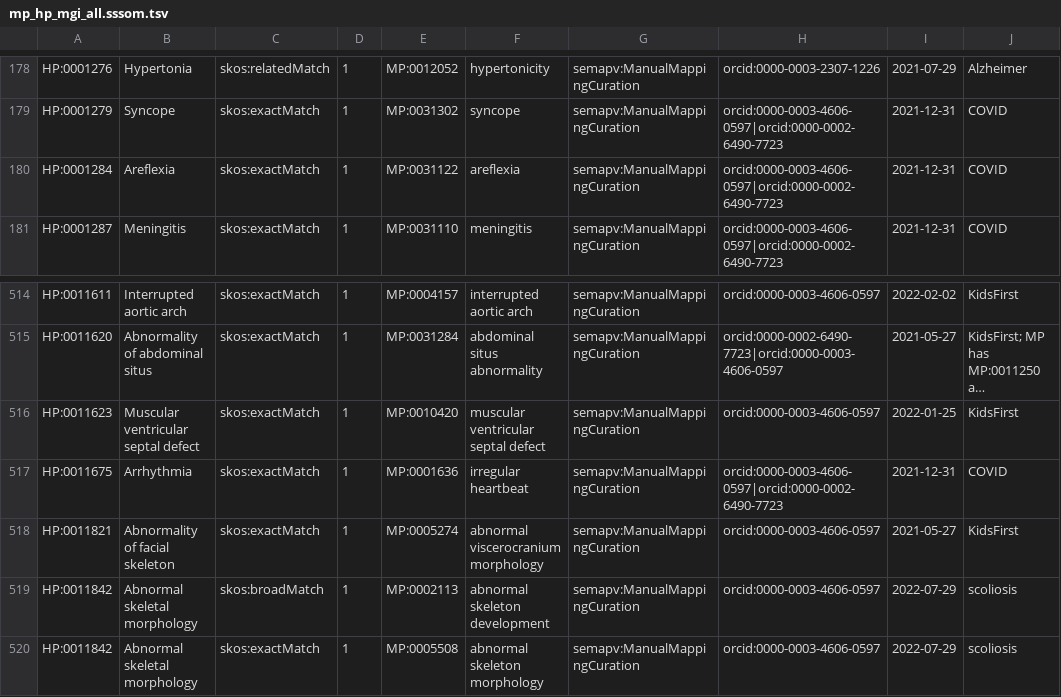
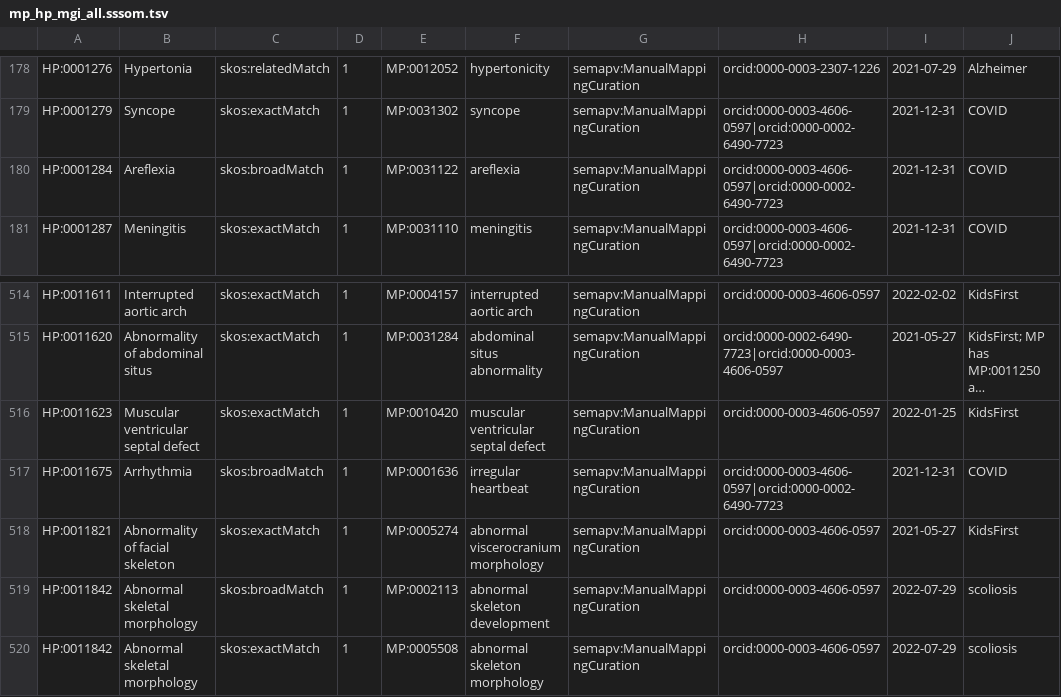
Before and after one commit to mapping-commons/mh_mapping_initiative, a TSV file: mappings/mp_hp_mgi_all.sssom.tsv, drawn as a sheet; only a part is shown, gaps mark what is left out; long unchanged cells end in …; the diff covers the shown part only; the diff names each change by its address in the sheet, - before the commit and + after, or states it on an @@ line.

Commit message:
Updating mappings based on eq comparison
Based on discussions with Anna and Leigh of terms mapped as exact matches where the eqs did not match we are updating mappings where we decided that exact was not the correct mapping

```diff
--- a/mappings/mp_hp_mgi_all.sssom.tsv
+++ b/mappings/mp_hp_mgi_all.sssom.tsv
-C180: skos:exactMatch
+C180: skos:broadMatch
-C517: skos:exactMatch
+C517: skos:broadMatch
```
Also changed, not shown: 11 edited cells elsewhere in this file.
